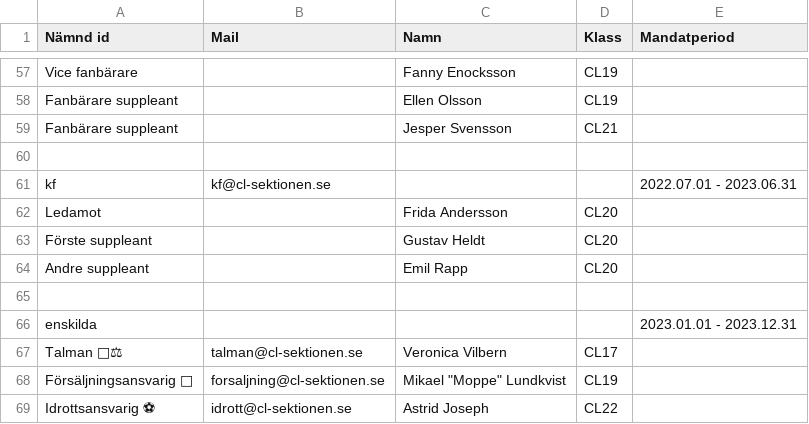
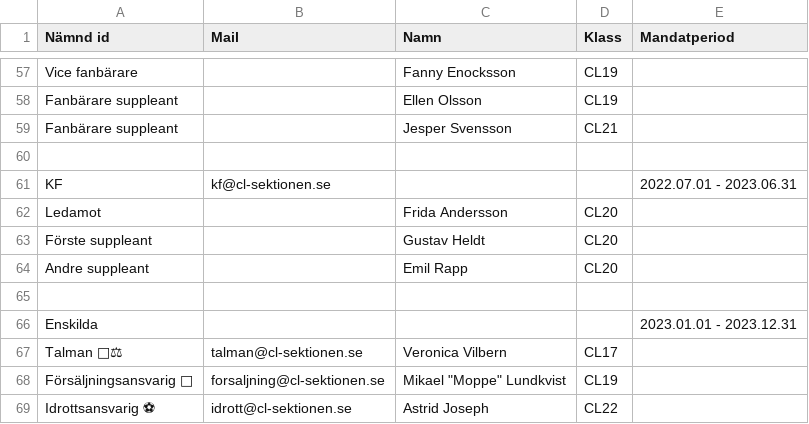
Before and after one commit to Webbutvecklare-CL/cl-sektionen.se, a CSV file: public/content/data/fortroendevalda.csv, drawn as a sheet; only a part is shown, gaps mark what is left out; the diff covers the shown part only; the diff names each change by its address in the sheet, - before the commit and + after, or states it on an @@ line.

```diff
--- a/public/content/data/fortroendevalda.csv
+++ b/public/content/data/fortroendevalda.csv
-A61 (Nämnd id): kf
+A61 (Nämnd id): KF
-A66 (Nämnd id): enskilda
+A66 (Nämnd id): Enskilda
```
Also changed, not shown: 14 edited cells elsewhere in this file, 1 other file.
